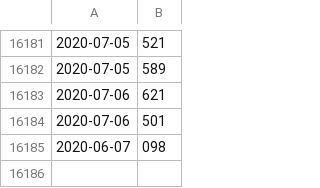
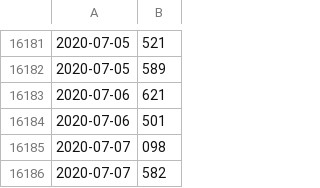
Before and after one commit to JJJARAMILLOH/Information, a CSV file: cashdn.csv, drawn as a sheet; only a part is shown, gaps mark what is left out.

Commit message:
Update cashdn.csv

```diff
--- a/cashdn.csv
+++ b/cashdn.csv
@@ -16184,2 +16184,3 @@
 2020-07-06,501
-2020-06-07,098
+2020-07-07,098
+2020-07-07,582
```
